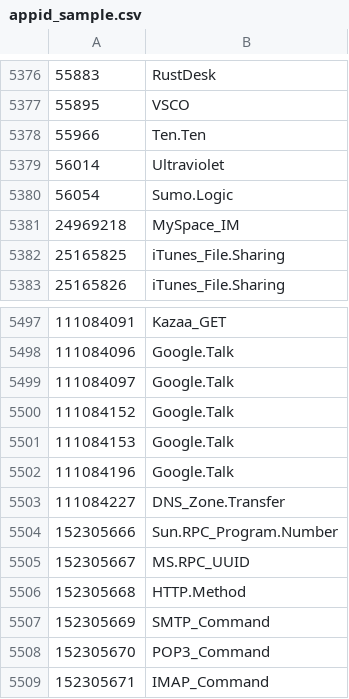
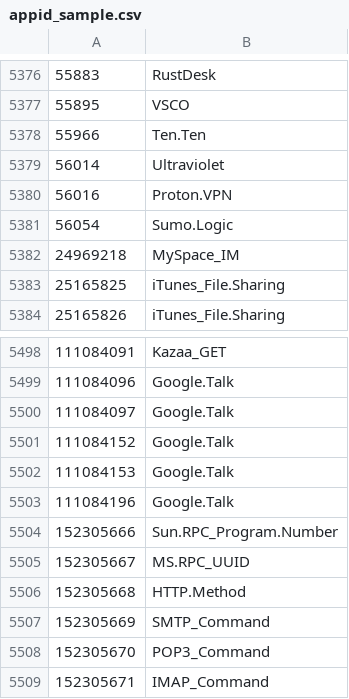
Before and after one commit to Connie-Wild/FortiOS_AppControlID, a CSV file: appid_sample.csv, drawn as a sheet; only a part is shown, gaps mark what is left out; removed rows and columns are numbered as before the commit, all else as after; the diff names each change by its address in the sheet, - before the commit and + after, or states it on an @@ line.

Commit message:
update_20240621

```diff
--- a/appid_sample.csv
+++ b/appid_sample.csv
+row 5380: 56016 | Proton.VPN
-row 5503: 111084227 | DNS_Zone.Transfer
```
